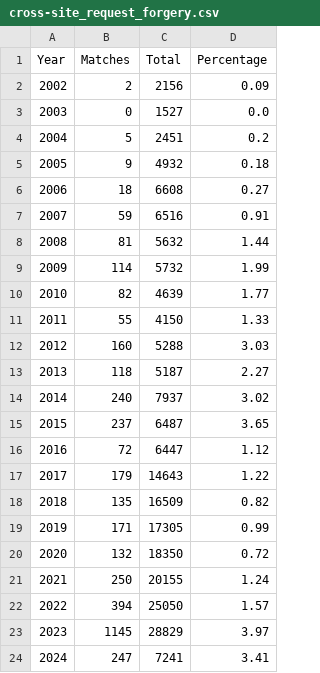
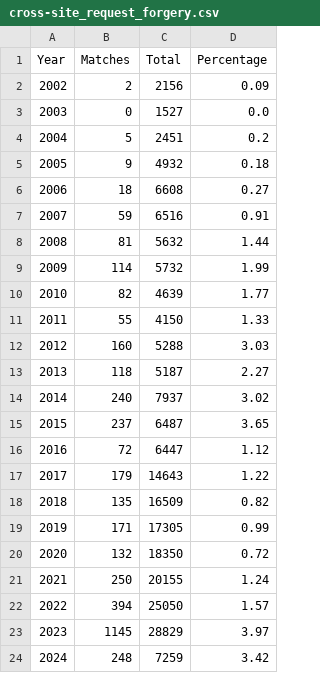
Before and after one commit to ra4ing/NVD_Vul_Statistics, a CSV file: data/cross-site_request_forgery.csv, drawn as a sheet.

```diff
--- a/data/cross-site_request_forgery.csv
+++ b/data/cross-site_request_forgery.csv
@@ -23,2 +23,2 @@ Year,Matches,Total,Percentage
 2023,1145,28829,3.97
-2024,247,7241,3.41
+2024,248,7259,3.42
```
Also changed, not shown: data/authentication_issue.csv, data/buffer_overflow.csv, 27 other files.
